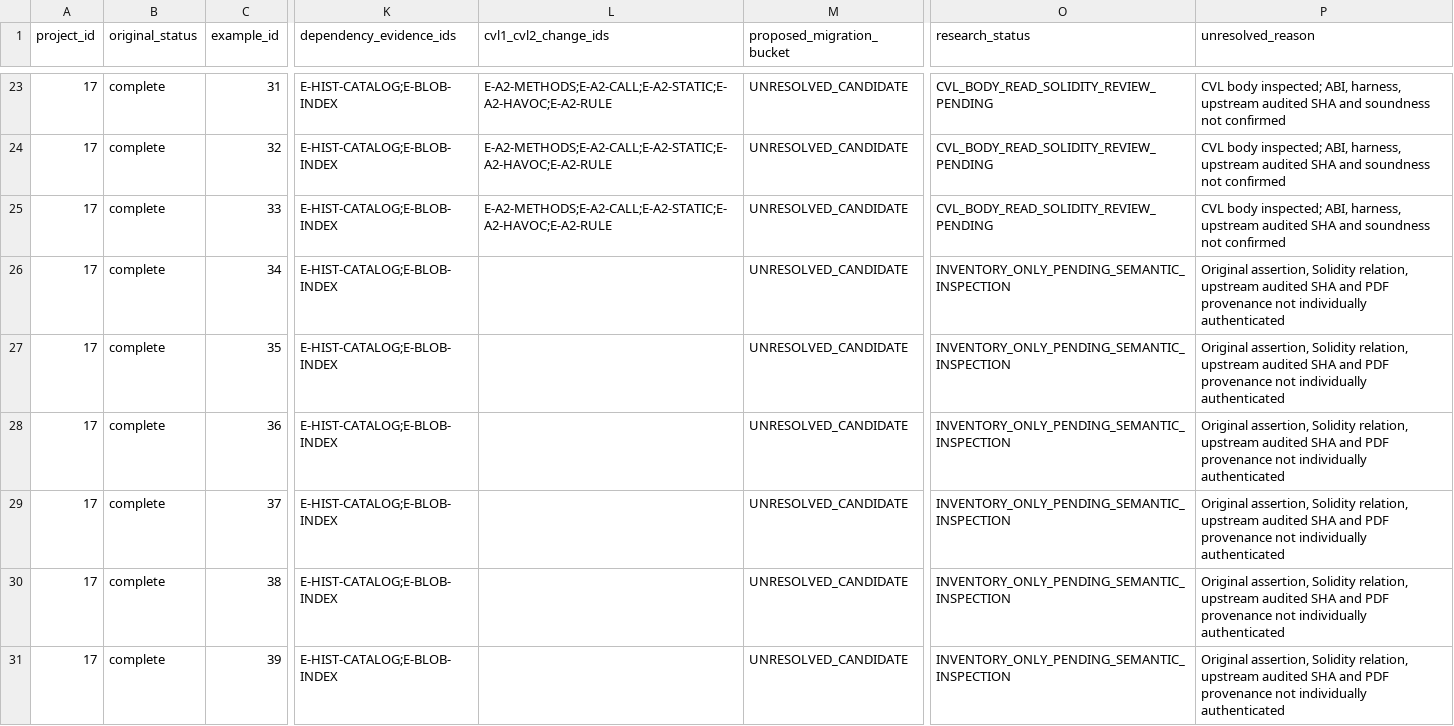
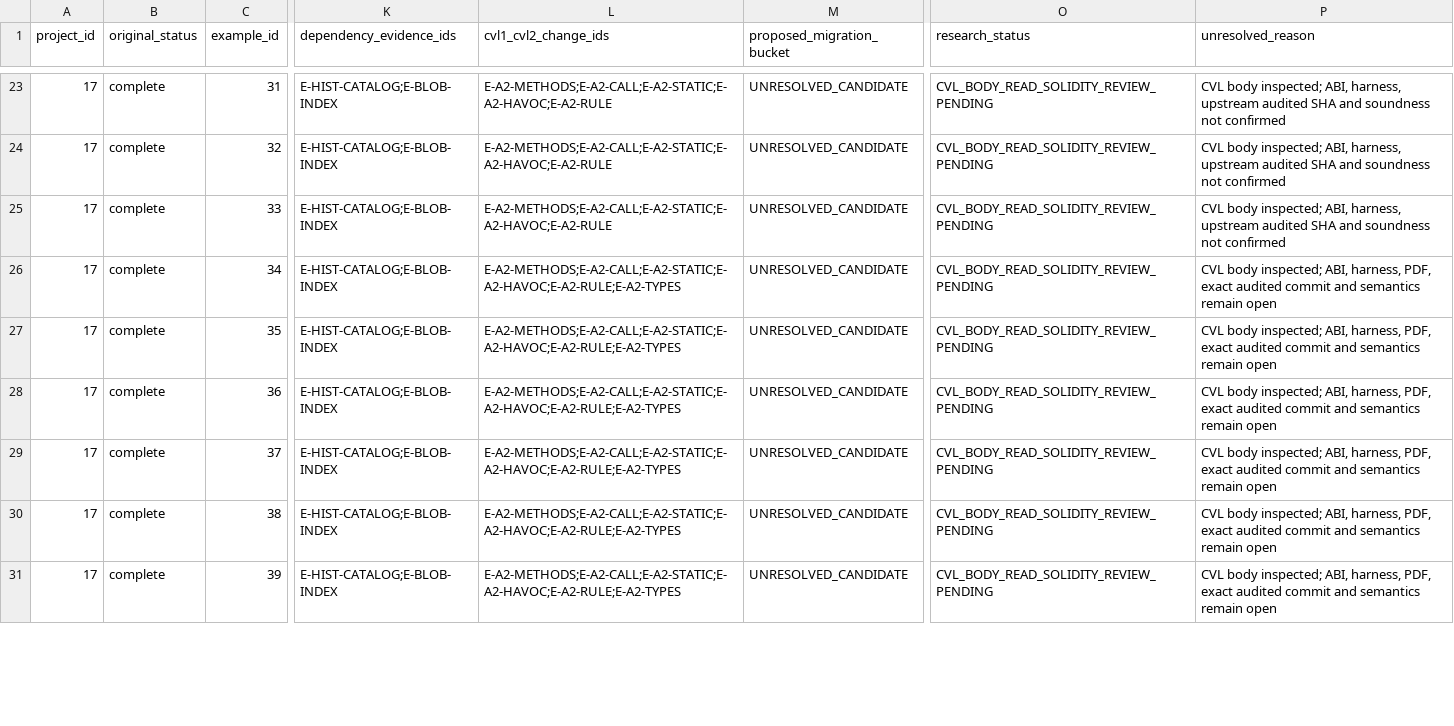
Before and after one commit to matheus-junio-da-silva/Web3Bugs, a CSV file: Web3Bugs-certora/docs/cvl2/research/AGENTE-06/17/properties.csv, drawn as a sheet; only a part is shown, gaps mark what is left out; the diff covers the shown part only; the diff names each change by its address in the sheet, - before the commit and + after, or states it on an @@ line.

Commit message:
docs(cvl2): inspect P17 CVL examples 24-35

```diff
--- a/Web3Bugs-certora/docs/cvl2/research/AGENTE-06/17/properties.csv
+++ b/Web3Bugs-certora/docs/cvl2/research/AGENTE-06/17/properties.csv
-L26:L31 (cvl1_cvl2_change_ids): (empty)
+L26:L31 (cvl1_cvl2_change_ids): E-A2-METHODS;E-A2-CALL;E-A2-STATIC;E-A2-HAVOC;E-A2-RULE;E-A2-TYPES
-O26:O31 (research_status): INVENTORY_ONLY_PENDING_SEMANTIC_INSPECTION
+O26:O31 (research_status): CVL_BODY_READ_SOLIDITY_REVIEW_PENDING
-P26:P31 (unresolved_reason): Original assertion, Solidity relation, upstream audited SHA and PDF provenance not individually authenticated
+P26:P31 (unresolved_reason): CVL body inspected; ABI, harness, PDF, exact audited commit and semantics remain open
```
Also changed, not shown: 18 edited cells elsewhere in this file, 12 other files.
